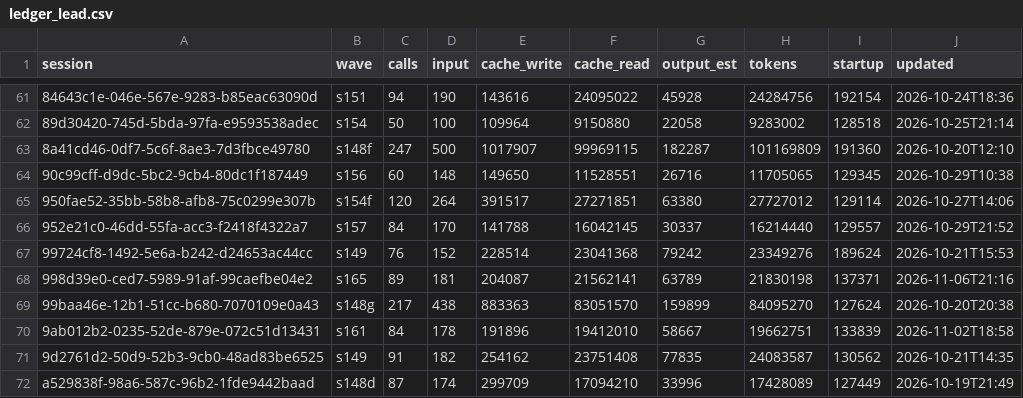
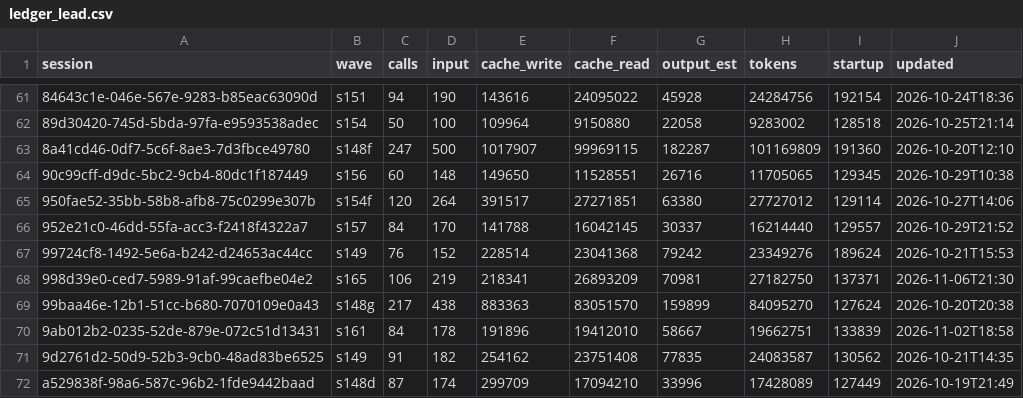
Before and after one commit to DrSaturnn/Step2Haki, a CSV file: workspace/repair/efficiency/ledger_lead.csv, drawn as a sheet; only a part is shown, gaps mark what is left out.

```diff
--- a/workspace/repair/efficiency/ledger_lead.csv
+++ b/workspace/repair/efficiency/ledger_lead.csv
@@ -67,3 +67,3 @@ session,wave,calls,input,cache_write,cache_read,output_est,tokens,startup,update
 99724cf8-1492-5e6a-b242-d24653ac44cc,s149,76,152,228514,23041368,79242,23349276,189624,2026-10-21T15:53
-998d39e0-ced7-5989-91af-99caefbe04e2,s165,89,181,204087,21562141,63789,21830198,137371,2026-11-06T21:16
+998d39e0-ced7-5989-91af-99caefbe04e2,s165,106,219,218341,26893209,70981,27182750,137371,2026-11-06T21:30
 99baa46e-12b1-51cc-b680-7070109e0a43,s148g,217,438,883363,83051570,159899,84095270,127624,2026-10-20T20:38
```
Also changed, not shown: 5 other files.
